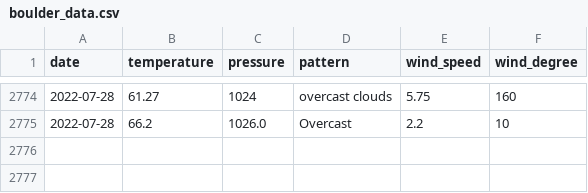
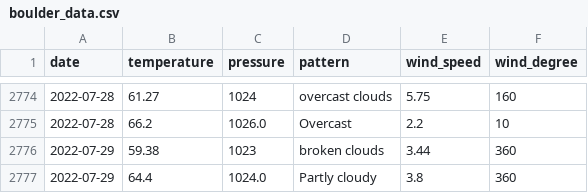
Before and after one commit to tvang1/AI-Weather-Predictor, a CSV file: WeatherAPIs/API Outputs/boulder_data.csv, drawn as a sheet; only a part is shown, gaps mark what is left out; the diff names each change by its address in the sheet, - before the commit and + after, or states it on an @@ line.

Commit message:
Entry 7-29-2022

```diff
--- a/WeatherAPIs/API Outputs/boulder_data.csv
+++ b/WeatherAPIs/API Outputs/boulder_data.csv
+row 2776: 2022-07-29 | 59.38 | 1023 | broken clouds | 3.44 | 360
+row 2777: 2022-07-29 | 64.4 | 1024.0 | Partly cloudy | 3.8 | 360
```
Also changed, not shown: WeatherAPIs/API Outputs/castle_rock_data.csv, WeatherAPIs/API Outputs/denver_data.csv.
